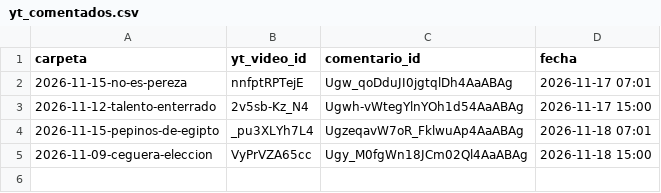
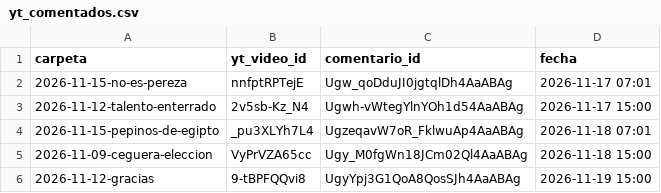
Before and after one commit to carrito-azul/caminos-divinos-publicador, a CSV file: yt_comentados.csv, drawn as a sheet; the diff names each change by its address in the sheet, - before the commit and + after, or states it on an @@ line.

```diff
--- a/yt_comentados.csv
+++ b/yt_comentados.csv
+row 6: 2026-11-12-gracias | 9-tBPFQQvi8 | UgyYpj3G1QoA8QosSJh4AaABAg | 2026-11-19 15:00
```
Also changed, not shown: seguidores.csv, 1 other file.
